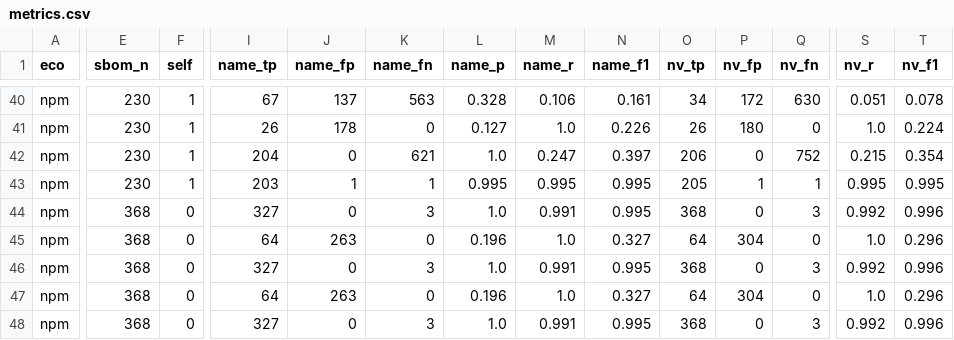
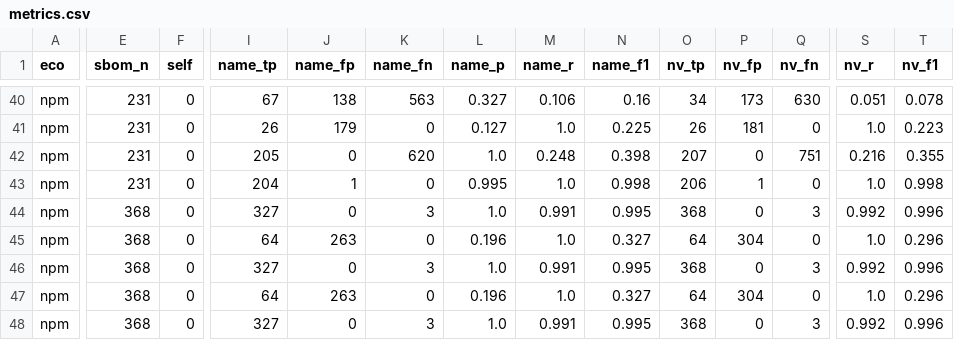
Before and after one commit to mayanksekhar/cra_sbom_study, a CSV file: results/metrics.csv, drawn as a sheet; only a part is shown, gaps mark what is left out; the diff covers the shown part only; the diff names each change by its address in the sheet, - before the commit and + after, or states it on an @@ line.

Commit message:
root exclusion by name and version for npm

```diff
--- a/results/metrics.csv
+++ b/results/metrics.csv
-E40:E43 (sbom_n): 230
+E40:E43 (sbom_n): 231
-F40:F43 (self): 1
+F40:F43 (self): 0
-J40 (name_fp): 137
+J40 (name_fp): 138
-L40 (name_p): 0.328
+L40 (name_p): 0.327
-N40 (name_f1): 0.161
+N40 (name_f1): 0.16
-P40 (nv_fp): 172
+P40 (nv_fp): 173
-J41 (name_fp): 178
+J41 (name_fp): 179
-N41 (name_f1): 0.226
+N41 (name_f1): 0.225
-P41 (nv_fp): 180
+P41 (nv_fp): 181
-T41 (nv_f1): 0.224
+T41 (nv_f1): 0.223
-I42 (name_tp): 204
+I42 (name_tp): 205
-K42 (name_fn): 621
+K42 (name_fn): 620
-M42 (name_r): 0.247
+M42 (name_r): 0.248
-N42 (name_f1): 0.397
+N42 (name_f1): 0.398
-O42 (nv_tp): 206
+O42 (nv_tp): 207
-Q42 (nv_fn): 752
+Q42 (nv_fn): 751
-S42 (nv_r): 0.215
+S42 (nv_r): 0.216
-T42 (nv_f1): 0.354
+T42 (nv_f1): 0.355
-I43 (name_tp): 203
+I43 (name_tp): 204
-K43 (name_fn): 1
+K43 (name_fn): 0
-M43 (name_r): 0.995
+M43 (name_r): 1.0
-N43 (name_f1): 0.995
+N43 (name_f1): 0.998
-O43 (nv_tp): 205
+O43 (nv_tp): 206
-Q43 (nv_fn): 1
+Q43 (nv_fn): 0
-S43 (nv_r): 0.995
+S43 (nv_r): 1.0
-T43 (nv_f1): 0.995
+T43 (nv_f1): 0.998
```
Also changed, not shown: 72 edited cells elsewhere in this file, 27 other files.
